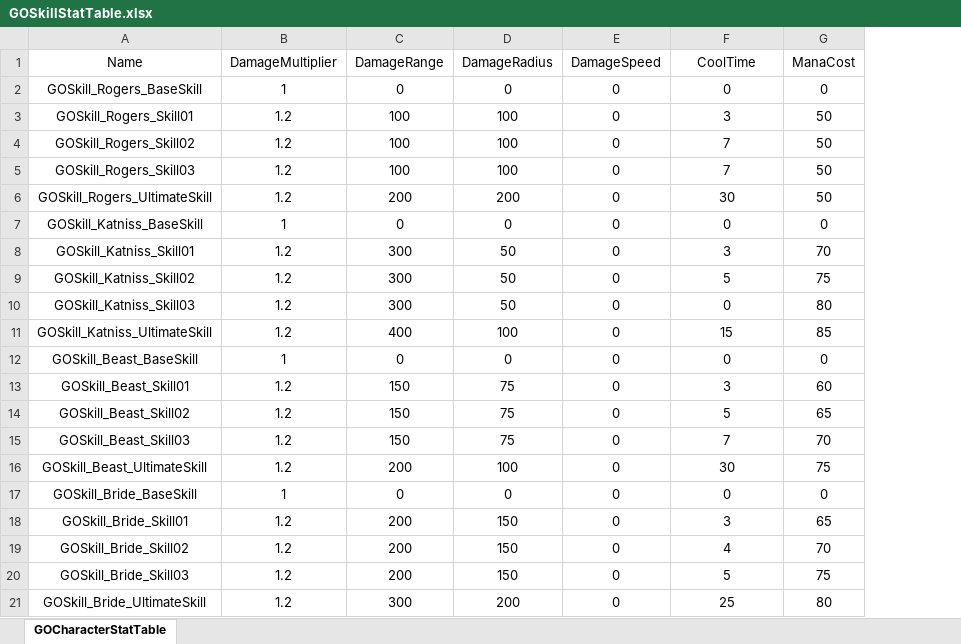
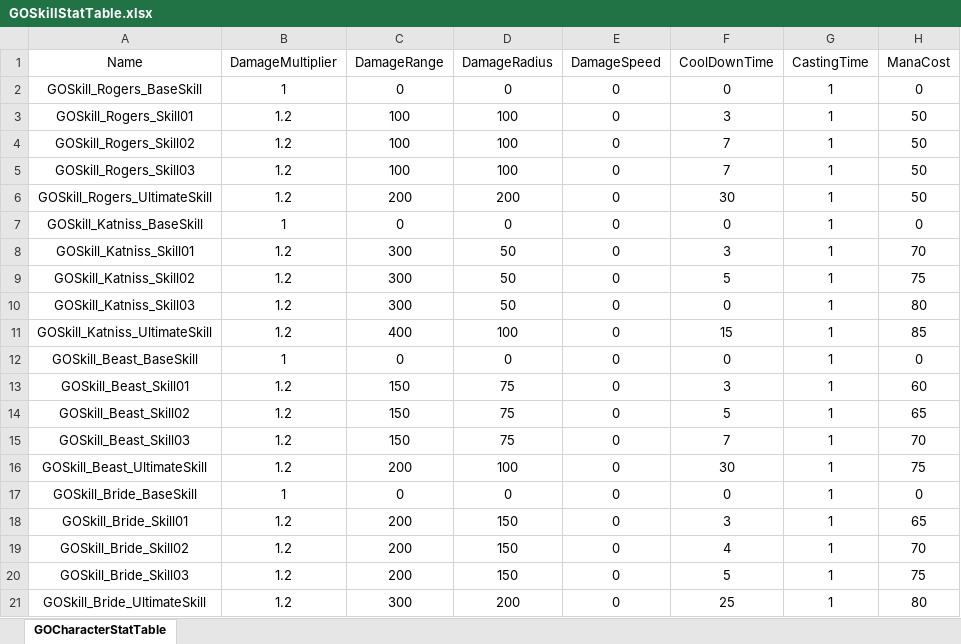
Before and after one commit to futurelabunseen/A-SeunghyunHong, an Excel workbook: GameData/GOSkillStatTable.xlsx, sheet GOCharacterStatTable, drawn as a sheet; values as stored, in another font and other column widths than the file's, no borders; the diff names each change by its address in the sheet, - before the commit and + after, or states it on an @@ line.

```diff
--- a/GameData/GOSkillStatTable.xlsx (sheet GOCharacterStatTable)
+++ b/GameData/GOSkillStatTable.xlsx (sheet GOCharacterStatTable)
+column G (CastingTime), rows 2-21: all 1
-F1: CoolTime
+F1: CoolDownTime
```
Also changed, not shown: GameData/GOSkillTable.xlsx, 10 other files.
